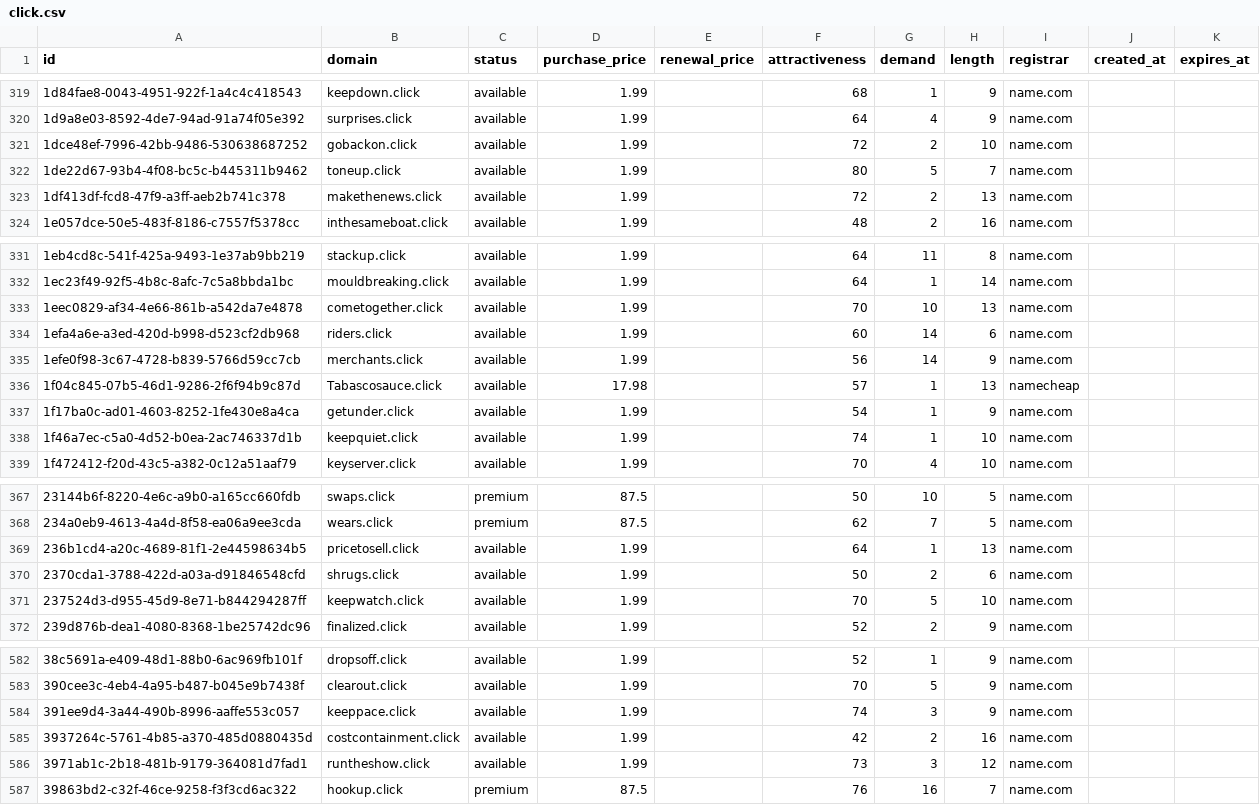
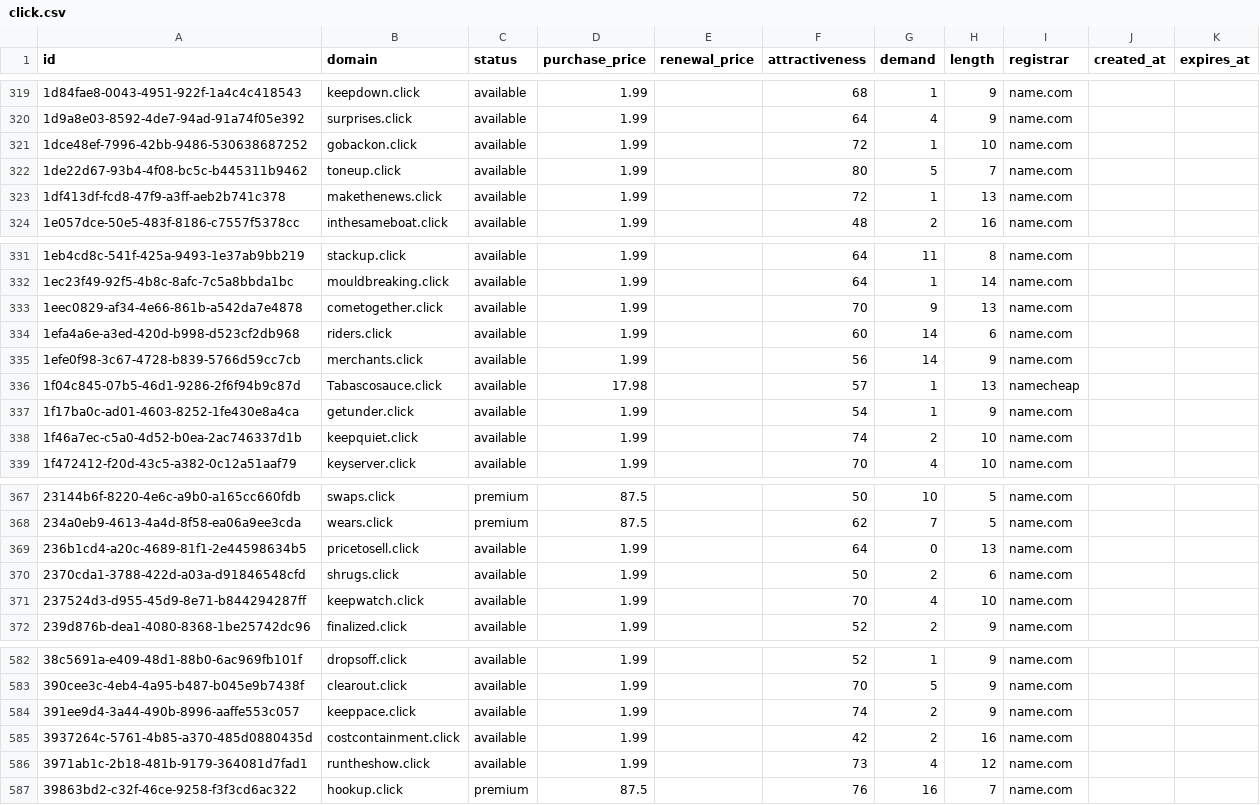
Before and after one commit to UniqueDomains/click-oneword-domains, a CSV file: click.csv, drawn as a sheet; only a part is shown, gaps mark what is left out; the diff covers the shown part only.

```diff
--- a/click.csv
+++ b/click.csv
@@ -320,5 +320,5 @@ id,domain,status,purchase_price,renewal_price,attractiveness,demand,length,regis
 1d9a8e03-8592-4de7-94ad-91a74f05e392,surprises.click,available,1.99,,64,4,9,name.com,,
-1dce48ef-7996-42bb-9486-530638687252,gobackon.click,available,1.99,,72,2,10,name.com,,
+1dce48ef-7996-42bb-9486-530638687252,gobackon.click,available,1.99,,72,1,10,name.com,,
 1de22d67-93b4-4f08-bc5c-b445311b9462,toneup.click,available,1.99,,80,5,7,name.com,,
-1df413df-fcd8-47f9-a3ff-aeb2b741c378,makethenews.click,available,1.99,,72,2,13,name.com,,
+1df413df-fcd8-47f9-a3ff-aeb2b741c378,makethenews.click,available,1.99,,72,1,13,name.com,,
 1e057dce-50e5-483f-8186-c7557f5378cc,inthesameboat.click,available,1.99,,48,2,16,name.com,,
@@ -332,3 +332,3 @@ id,domain,status,purchase_price,renewal_price,attractiveness,demand,length,regis
 1ec23f49-92f5-4b8c-8afc-7c5a8bbda1bc,mouldbreaking.click,available,1.99,,64,1,14,name.com,,
-1eec0829-af34-4e66-861b-a542da7e4878,cometogether.click,available,1.99,,70,10,13,name.com,,
+1eec0829-af34-4e66-861b-a542da7e4878,cometogether.click,available,1.99,,70,9,13,name.com,,
 1efa4a6e-a3ed-420d-b998-d523cf2db968,riders.click,available,1.99,,60,14,6,name.com,,
@@ -337,3 +337,3 @@ id,domain,status,purchase_price,renewal_price,attractiveness,demand,length,regis
 1f17ba0c-ad01-4603-8252-1fe430e8a4ca,getunder.click,available,1.99,,54,1,9,name.com,,
-1f46a7ec-c5a0-4d52-b0ea-2ac746337d1b,keepquiet.click,available,1.99,,74,1,10,name.com,,
+1f46a7ec-c5a0-4d52-b0ea-2ac746337d1b,keepquiet.click,available,1.99,,74,2,10,name.com,,
 1f472412-f20d-43c5-a382-0c12a51aaf79,keyserver.click,available,1.99,,70,4,10,name.com,,
@@ -368,5 +368,5 @@ id,domain,status,purchase_price,renewal_price,attractiveness,demand,length,regis
 234a0eb9-4613-4a4d-8f58-ea06a9ee3cda,wears.click,premium,87.5,,62,7,5,name.com,,
-236b1cd4-a20c-4689-81f1-2e44598634b5,pricetosell.click,available,1.99,,64,1,13,name.com,,
+236b1cd4-a20c-4689-81f1-2e44598634b5,pricetosell.click,available,1.99,,64,0,13,name.com,,
 2370cda1-3788-422d-a03a-d91846548cfd,shrugs.click,available,1.99,,50,2,6,name.com,,
-237524d3-d955-45d9-8e71-b844294287ff,keepwatch.click,available,1.99,,70,5,10,name.com,,
+237524d3-d955-45d9-8e71-b844294287ff,keepwatch.click,available,1.99,,70,4,10,name.com,,
 239d876b-dea1-4080-8368-1be25742dc96,finalized.click,available,1.99,,52,2,9,name.com,,
@@ -583,5 +583,5 @@ id,domain,status,purchase_price,renewal_price,attractiveness,demand,length,regis
 390cee3c-4eb4-4a95-b487-b045e9b7438f,clearout.click,available,1.99,,70,5,9,name.com,,
-391ee9d4-3a44-490b-8996-aaffe553c057,keeppace.click,available,1.99,,74,3,9,name.com,,
+391ee9d4-3a44-490b-8996-aaffe553c057,keeppace.click,available,1.99,,74,2,9,name.com,,
 3937264c-5761-4b85-a370-485d0880435d,costcontainment.click,available,1.99,,42,2,16,name.com,,
-3971ab1c-2b18-481b-9179-364081d7fad1,runtheshow.click,available,1.99,,73,3,12,name.com,,
+3971ab1c-2b18-481b-9179-364081d7fad1,runtheshow.click,available,1.99,,73,4,12,name.com,,
 39863bd2-c32f-46ce-9258-f3f3cd6ac322,hookup.click,premium,87.5,,76,16,7,name.com,,
```
Also changed, not shown: 1 added row, 1 removed row and 43 edited cells elsewhere in this file, 4 other files.
